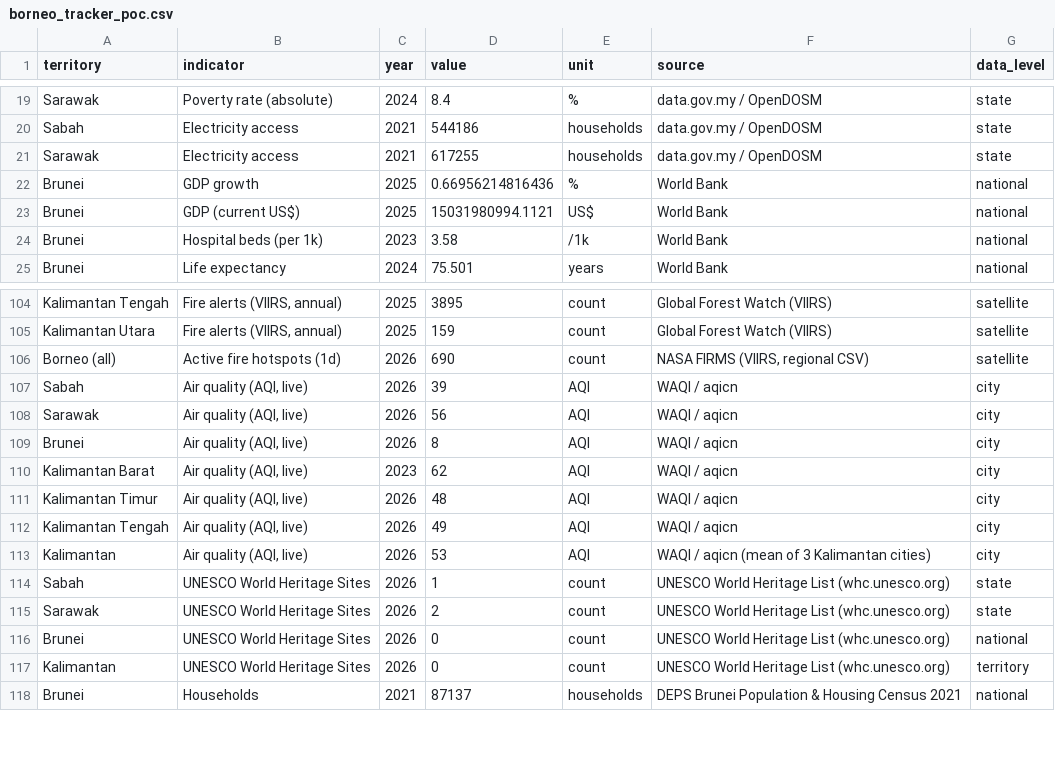
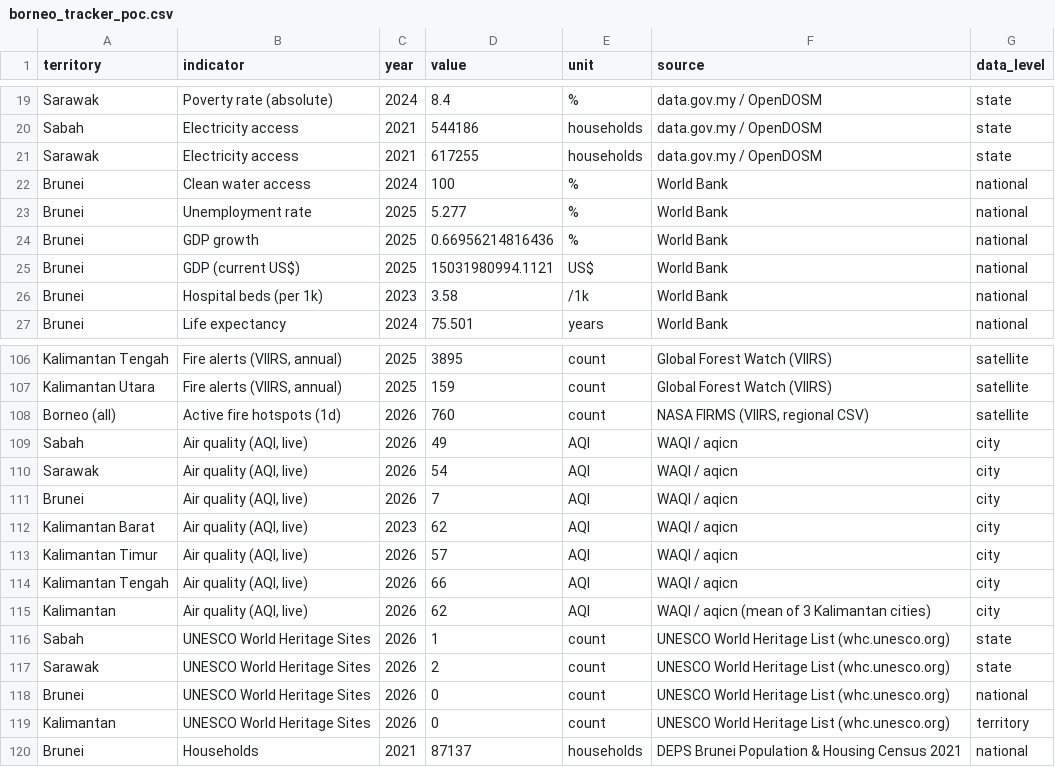
Before and after one commit to angelyong/Borneo_Tracker, a CSV file: borneo_tracker_poc.csv, drawn as a sheet; only a part is shown, gaps mark what is left out.

```diff
--- a/borneo_tracker_poc.csv
+++ b/borneo_tracker_poc.csv
@@ -21,2 +21,4 @@ Sabah,Electricity access,2021,544186,households,data.gov.my / OpenDOSM,state
 Sarawak,Electricity access,2021,617255,households,data.gov.my / OpenDOSM,state
+Brunei,Clean water access,2024,100,%,World Bank,national
+Brunei,Unemployment rate,2025,5.277,%,World Bank,national
 Brunei,GDP growth,2025,0.66956214816436,%,World Bank,national
@@ -105,10 +107,10 @@ Kalimantan Tengah,"Fire alerts (VIIRS, annual)",2025,3895,count,Global Forest Wa
 Kalimantan Utara,"Fire alerts (VIIRS, annual)",2025,159,count,Global Forest Watch (VIIRS),satellite
-Borneo (all),Active fire hotspots (1d),2026,690,count,"NASA FIRMS (VIIRS, regional CSV)",satellite
-Sabah,"Air quality (AQI, live)",2026,39,AQI,WAQI / aqicn,city
-Sarawak,"Air quality (AQI, live)",2026,56,AQI,WAQI / aqicn,city
-Brunei,"Air quality (AQI, live)",2026,8,AQI,WAQI / aqicn,city
+Borneo (all),Active fire hotspots (1d),2026,760,count,"NASA FIRMS (VIIRS, regional CSV)",satellite
+Sabah,"Air quality (AQI, live)",2026,49,AQI,WAQI / aqicn,city
+Sarawak,"Air quality (AQI, live)",2026,54,AQI,WAQI / aqicn,city
+Brunei,"Air quality (AQI, live)",2026,7,AQI,WAQI / aqicn,city
 Kalimantan Barat,"Air quality (AQI, live)",2023,62,AQI,WAQI / aqicn,city
-Kalimantan Timur,"Air quality (AQI, live)",2026,48,AQI,WAQI / aqicn,city
-Kalimantan Tengah,"Air quality (AQI, live)",2026,49,AQI,WAQI / aqicn,city
-Kalimantan,"Air quality (AQI, live)",2026,53,AQI,WAQI / aqicn (mean of 3 Kalimantan cities),city
+Kalimantan Timur,"Air quality (AQI, live)",2026,57,AQI,WAQI / aqicn,city
+Kalimantan Tengah,"Air quality (AQI, live)",2026,66,AQI,WAQI / aqicn,city
+Kalimantan,"Air quality (AQI, live)",2026,62,AQI,WAQI / aqicn (mean of 3 Kalimantan cities),city
 Sabah,UNESCO World Heritage Sites,2026,1,count,UNESCO World Heritage List (whc.unesco.org),state
```
Also changed, not shown: borneo_tracker_history.csv, 2 other files.
